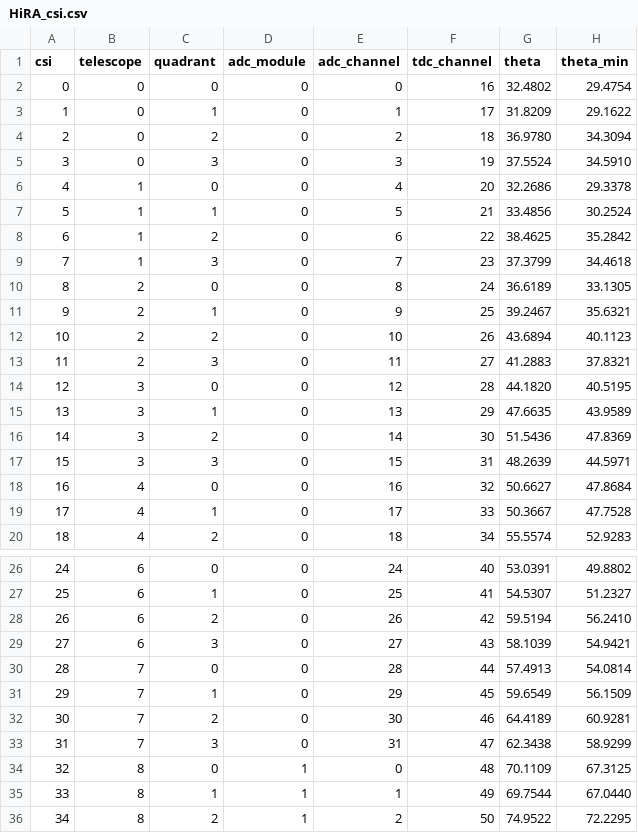
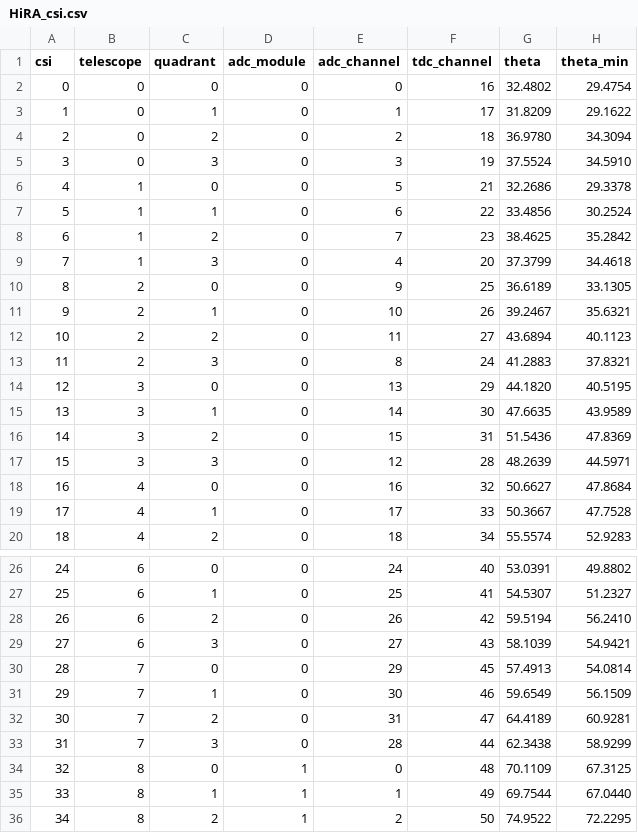
Before and after one commit to brownsfrib/e23058-unpacker, a CSV file: input/HIRA/geometry/HiRA_csi.csv, drawn as a sheet; only a part is shown, gaps mark what is left out; the diff names each change by its address in the sheet, - before the commit and + after, or states it on an @@ line.

```diff
--- a/input/HIRA/geometry/HiRA_csi.csv
+++ b/input/HIRA/geometry/HiRA_csi.csv
-E6 (adc_channel): 4
+E6 (adc_channel): 5
-F6 (tdc_channel): 20
+F6 (tdc_channel): 21
-E7 (adc_channel): 5
+E7 (adc_channel): 6
-F7 (tdc_channel): 21
+F7 (tdc_channel): 22
-E8 (adc_channel): 6
+E8 (adc_channel): 7
-F8 (tdc_channel): 22
+F8 (tdc_channel): 23
-E9 (adc_channel): 7
+E9 (adc_channel): 4
-F9 (tdc_channel): 23
+F9 (tdc_channel): 20
-E10 (adc_channel): 8
+E10 (adc_channel): 9
-F10 (tdc_channel): 24
+F10 (tdc_channel): 25
-E11 (adc_channel): 9
+E11 (adc_channel): 10
-F11 (tdc_channel): 25
+F11 (tdc_channel): 26
-E12 (adc_channel): 10
+E12 (adc_channel): 11
-F12 (tdc_channel): 26
+F12 (tdc_channel): 27
-E13 (adc_channel): 11
+E13 (adc_channel): 8
-F13 (tdc_channel): 27
+F13 (tdc_channel): 24
-E14 (adc_channel): 12
+E14 (adc_channel): 13
-F14 (tdc_channel): 28
+F14 (tdc_channel): 29
-E15 (adc_channel): 13
+E15 (adc_channel): 14
-F15 (tdc_channel): 29
+F15 (tdc_channel): 30
-E16 (adc_channel): 14
+E16 (adc_channel): 15
-F16 (tdc_channel): 30
+F16 (tdc_channel): 31
-E17 (adc_channel): 15
+E17 (adc_channel): 12
-F17 (tdc_channel): 31
+F17 (tdc_channel): 28
-E30 (adc_channel): 28
+E30 (adc_channel): 29
-F30 (tdc_channel): 44
+F30 (tdc_channel): 45
-E31 (adc_channel): 29
+E31 (adc_channel): 30
-F31 (tdc_channel): 45
+F31 (tdc_channel): 46
-E32 (adc_channel): 30
+E32 (adc_channel): 31
-F32 (tdc_channel): 46
+F32 (tdc_channel): 47
-E33 (adc_channel): 31
+E33 (adc_channel): 28
-F33 (tdc_channel): 47
+F33 (tdc_channel): 44
```
Also changed, not shown: 2 other files.
